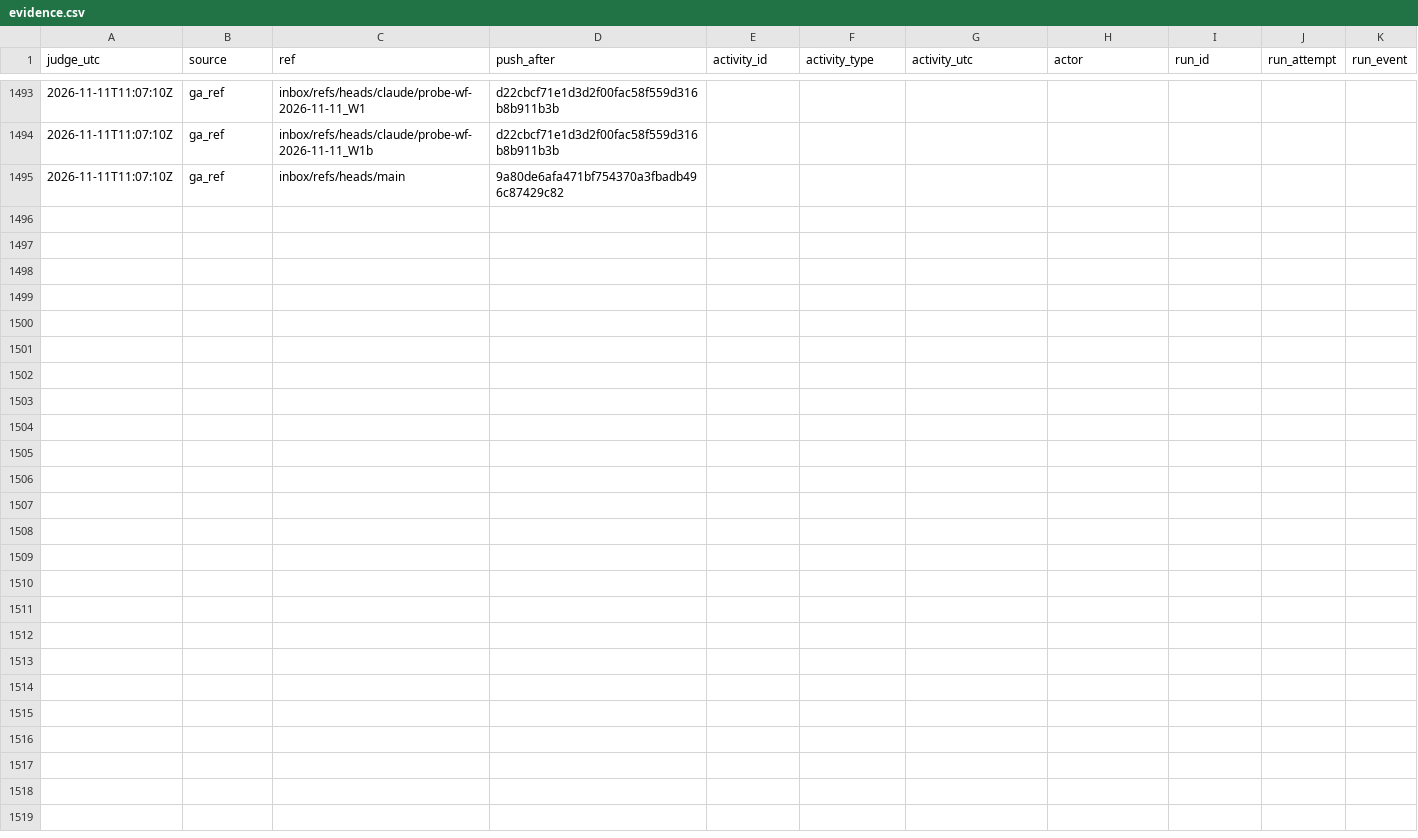
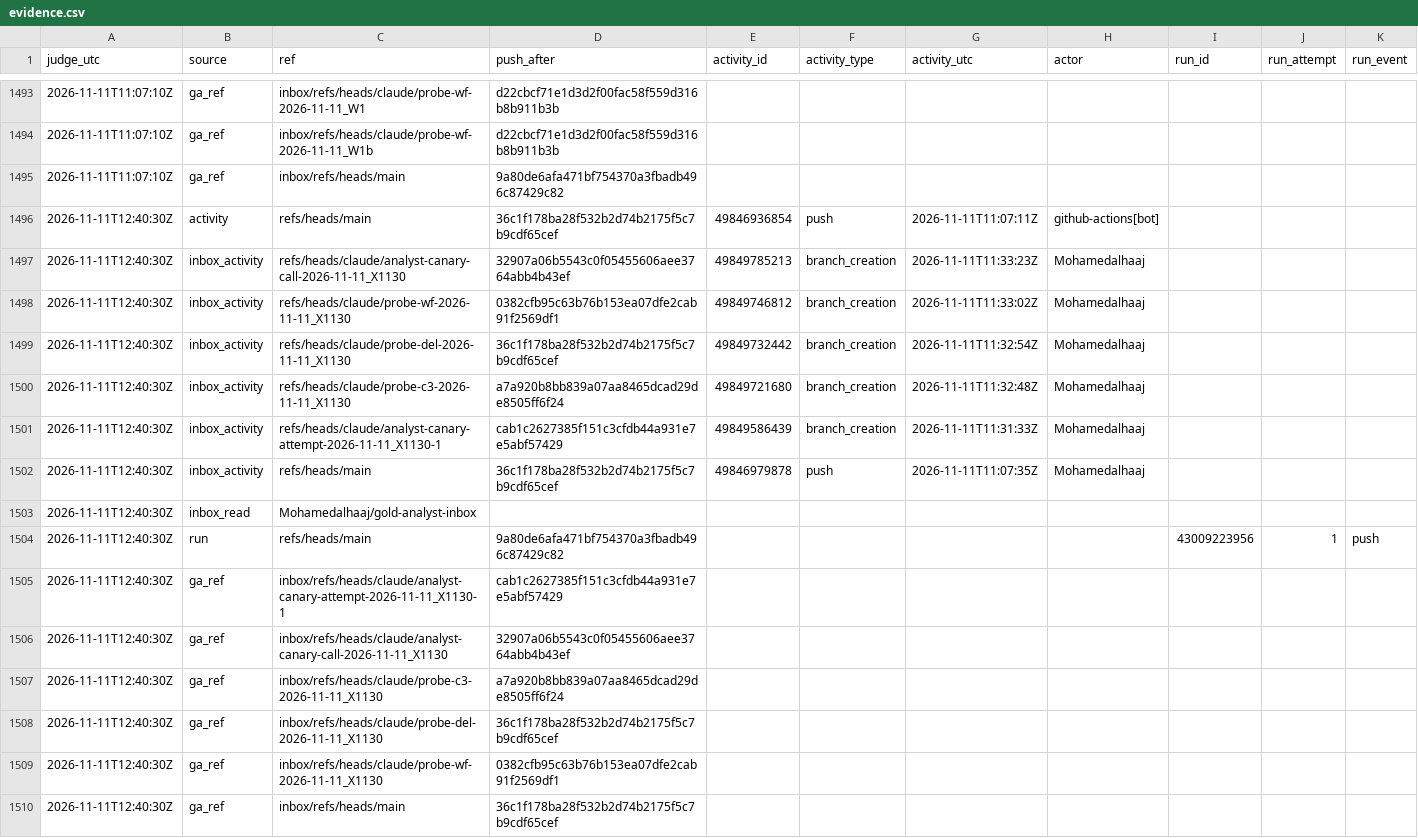
Before and after one commit to Mohamedalhaaj/gold-forward-watch, a CSV file: reports/judge_analyst/evidence.csv, drawn as a sheet; only a part is shown, gaps mark what is left out; rows hold the shown columns only; the diff names each change by its address in the sheet, - before the commit and + after, or states it on an @@ line.

```diff
--- a/reports/judge_analyst/evidence.csv
+++ b/reports/judge_analyst/evidence.csv
+row 1496: 2026-11-11T12:40:30Z | activity | refs/heads/main | 36c1f178ba28f532b2d74b2175f5c7b9cdf65cef | 49846936854 | push | 2026-11-11T11:07:11Z | github-actions[bot]
+row 1497: 2026-11-11T12:40:30Z | inbox_activity | refs/heads/claude/analyst-canary-call-2026-11-11_X1130 | 32907a06b5543c0f05455606aee3764abb4b43ef | 49849785213 | branch_creation | 2026-11-11T11:33:23Z | Mohamedalhaaj
+row 1498: 2026-11-11T12:40:30Z | inbox_activity | refs/heads/claude/probe-wf-2026-11-11_X1130 | 0382cfb95c63b76b153ea07dfe2cab91f2569df1 | 49849746812 | branch_creation | 2026-11-11T11:33:02Z | Mohamedalhaaj
+row 1499: 2026-11-11T12:40:30Z | inbox_activity | refs/heads/claude/probe-del-2026-11-11_X1130 | 36c1f178ba28f532b2d74b2175f5c7b9cdf65cef | 49849732442 | branch_creation | 2026-11-11T11:32:54Z | Mohamedalhaaj
+row 1500: 2026-11-11T12:40:30Z | inbox_activity | refs/heads/claude/probe-c3-2026-11-11_X1130 | a7a920b8bb839a07aa8465dcad29de8505ff6f24 | 49849721680 | branch_creation | 2026-11-11T11:32:48Z | Mohamedalhaaj
+row 1501: 2026-11-11T12:40:30Z | inbox_activity | refs/heads/claude/analyst-canary-attempt-2026-11-11_X1130-1 | cab1c2627385f151c3cfdb44a931e7e5abf57429 | 49849586439 | branch_creation | 2026-11-11T11:31:33Z | Mohamedalhaaj
+row 1502: 2026-11-11T12:40:30Z | inbox_activity | refs/heads/main | 36c1f178ba28f532b2d74b2175f5c7b9cdf65cef | 49846979878 | push | 2026-11-11T11:07:35Z | Mohamedalhaaj
+row 1503: 2026-11-11T12:40:30Z | inbox_read | Mohamedalhaaj/gold-analyst-inbox
+row 1504: 2026-11-11T12:40:30Z | run | refs/heads/main | 9a80de6afa471bf754370a3fbadb496c87429c82 |  |  |  |  | 43009223956 | 1 | push
+row 1505: 2026-11-11T12:40:30Z | ga_ref | inbox/refs/heads/claude/analyst-canary-attempt-2026-11-11_X1130-1 | cab1c2627385f151c3cfdb44a931e7e5abf57429
+row 1506: 2026-11-11T12:40:30Z | ga_ref | inbox/refs/heads/claude/analyst-canary-call-2026-11-11_X1130 | 32907a06b5543c0f05455606aee3764abb4b43ef
+row 1507: 2026-11-11T12:40:30Z | ga_ref | inbox/refs/heads/claude/probe-c3-2026-11-11_X1130 | a7a920b8bb839a07aa8465dcad29de8505ff6f24
+row 1508: 2026-11-11T12:40:30Z | ga_ref | inbox/refs/heads/claude/probe-del-2026-11-11_X1130 | 36c1f178ba28f532b2d74b2175f5c7b9cdf65cef
+row 1509: 2026-11-11T12:40:30Z | ga_ref | inbox/refs/heads/claude/probe-wf-2026-11-11_X1130 | 0382cfb95c63b76b153ea07dfe2cab91f2569df1
+row 1510: 2026-11-11T12:40:30Z | ga_ref | inbox/refs/heads/main | 36c1f178ba28f532b2d74b2175f5c7b9cdf65cef
```
Also changed, not shown: reports/judge_analyst/VERDICTS.csv, 4 other files.
